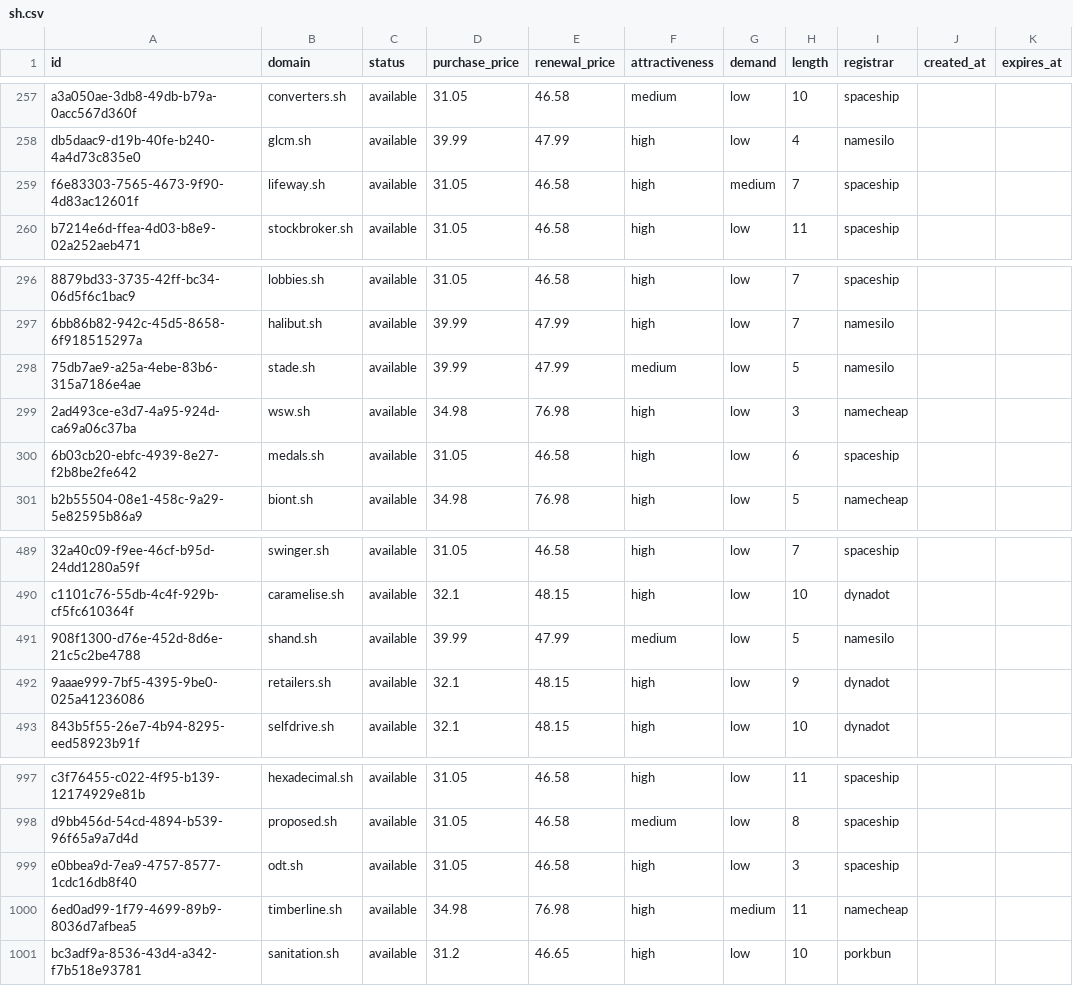
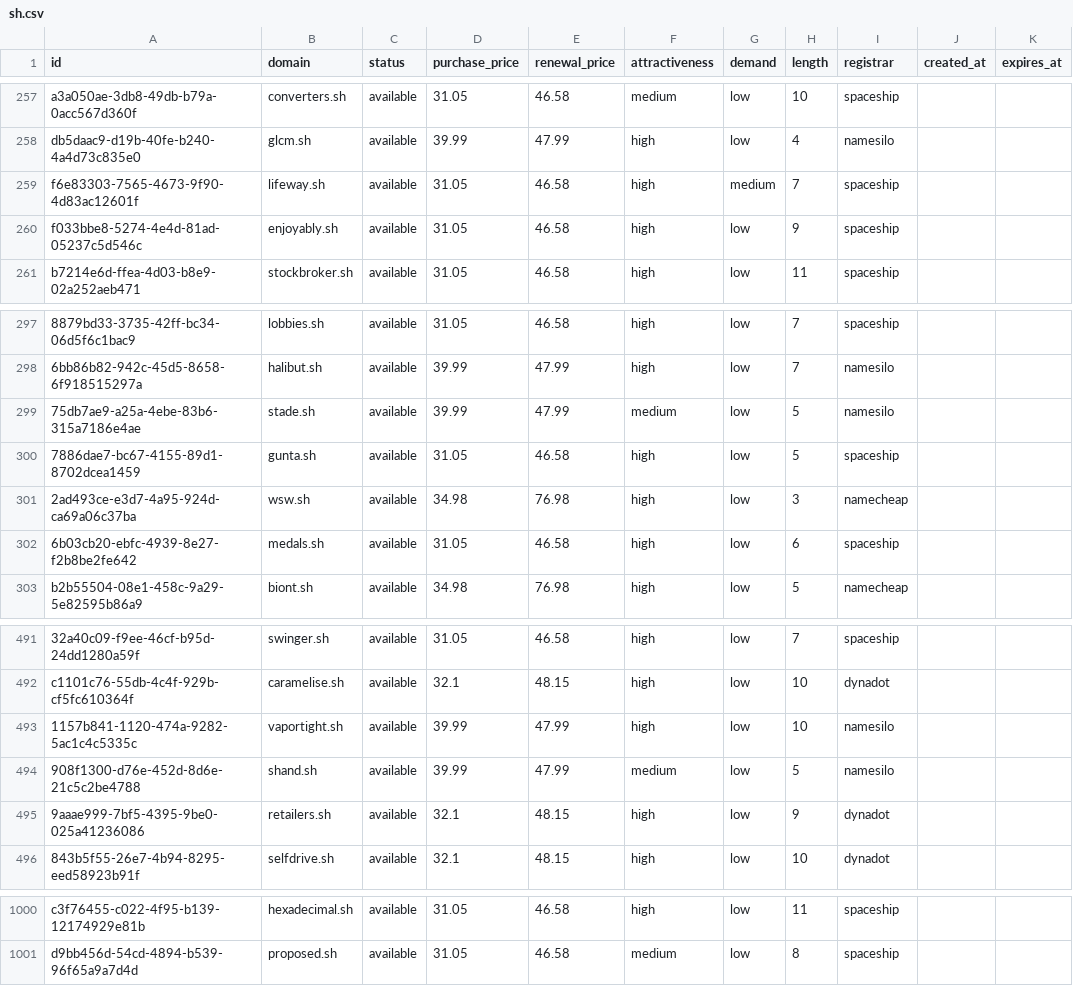
Before and after one commit to UniqueDomains/sh-oneword-domains, a CSV file: sh.csv, drawn as a sheet; only a part is shown, gaps mark what is left out; removed rows and columns are numbered as before the commit, all else as after; the diff names each change by its address in the sheet, - before the commit and + after, or states it on an @@ line.

Commit message:
Domains update

```diff
--- a/sh.csv
+++ b/sh.csv
+row 260: f033bbe8-5274-4e4d-81ad-05237c5d546c | enjoyably.sh | available | 31.05 | 46.58 | high | low | 9 | spaceship
+row 300: 7886dae7-bc67-4155-89d1-8702dcea1459 | gunta.sh | available | 31.05 | 46.58 | high | low | 5 | spaceship
+row 493: 1157b841-1120-474a-9282-5ac1c4c5335c | vaportight.sh | available | 39.99 | 47.99 | high | low | 10 | namesilo
-row 999: e0bbea9d-7ea9-4757-8577-1cdc16db8f40 | odt.sh | available | 31.05 | 46.58 | high | low | 3 | spaceship
-row 1000: 6ed0ad99-1f79-4699-89b9-8036d7afbea5 | timberline.sh | available | 34.98 | 76.98 | high | medium | 11 | namecheap
-row 1001: bc3adf9a-8536-43d4-a342-f7b518e93781 | sanitation.sh | available | 31.2 | 46.65 | high | low | 10 | porkbun
```
Also changed, not shown: 5 other files.
